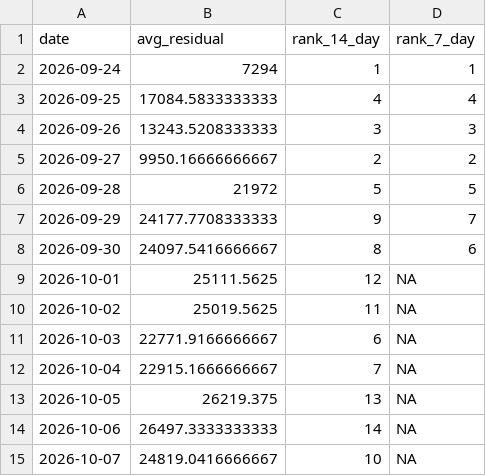
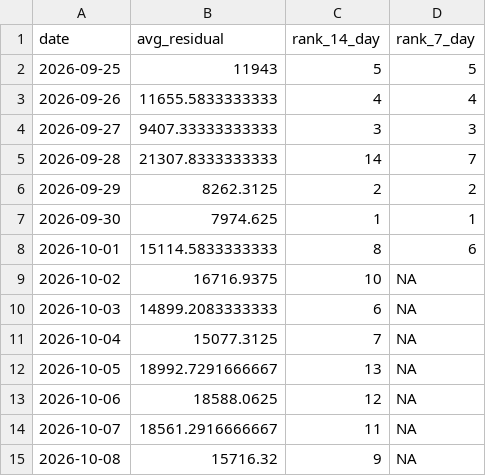
Before and after one commit to SamInnes26/electricity-forecast, a CSV file: data/latest_forecast.csv, drawn as a sheet.

```diff
--- a/data/latest_forecast.csv
+++ b/data/latest_forecast.csv
@@ -1,15 +1,15 @@
 "date","avg_residual","rank_14_day","rank_7_day"
-2026-09-24,7294,1,1
-2026-09-25,17084.5833333333,4,4
-2026-09-26,13243.5208333333,3,3
-2026-09-27,9950.16666666667,2,2
-2026-09-28,21972,5,5
-2026-09-29,24177.7708333333,9,7
-2026-09-30,24097.5416666667,8,6
-2026-10-01,25111.5625,12,NA
-2026-10-02,25019.5625,11,NA
-2026-10-03,22771.9166666667,6,NA
-2026-10-04,22915.1666666667,7,NA
-2026-10-05,26219.375,13,NA
-2026-10-06,26497.3333333333,14,NA
-2026-10-07,24819.0416666667,10,NA
+2026-09-25,11943,5,5
+2026-09-26,11655.5833333333,4,4
+2026-09-27,9407.33333333333,3,3
+2026-09-28,21307.8333333333,14,7
+2026-09-29,8262.3125,2,2
+2026-09-30,7974.625,1,1
+2026-10-01,15114.5833333333,8,6
+2026-10-02,16716.9375,10,NA
+2026-10-03,14899.2083333333,6,NA
+2026-10-04,15077.3125,7,NA
+2026-10-05,18992.7291666667,13,NA
+2026-10-06,18588.0625,12,NA
+2026-10-07,18561.2916666667,11,NA
+2026-10-08,15716.32,9,NA
```
Also changed, not shown: data/forecast_history.csv, data/tracker_price_history.csv, 1 other file.
